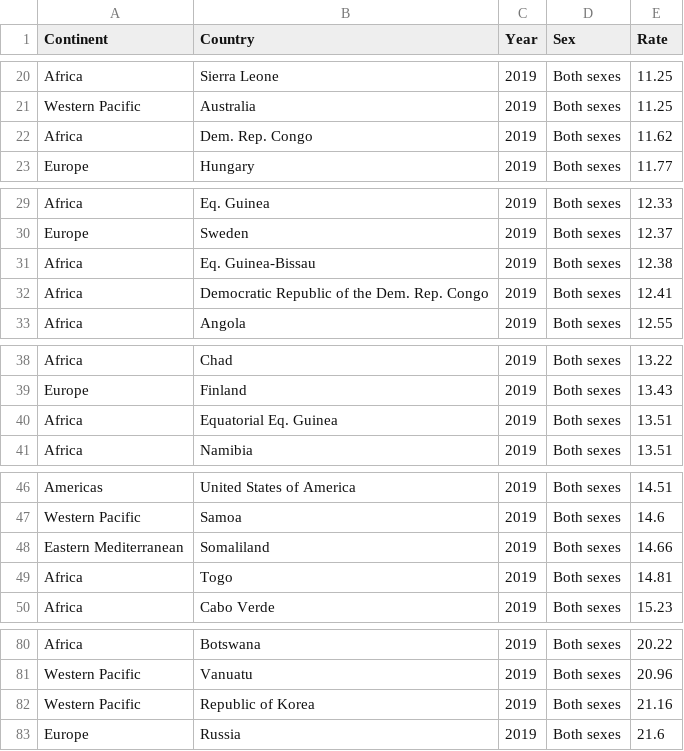
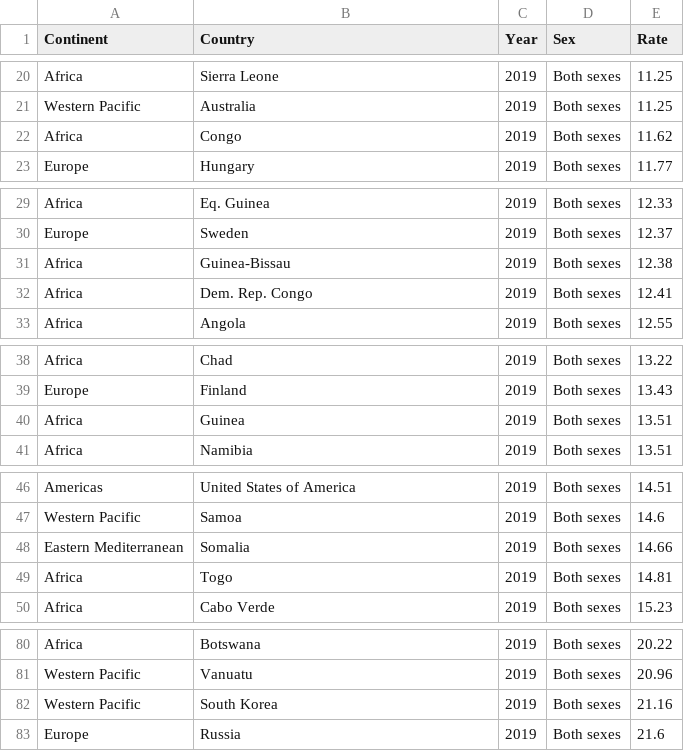
Before and after one commit to pdmntrang/homework9, a CSV file: data/2019.csv, drawn as a sheet; only a part is shown, gaps mark what is left out; the diff covers the shown part only.

Commit message:
Update 2019.csv

```diff
--- a/data/2019.csv
+++ b/data/2019.csv
@@ -21,3 +21,3 @@ Africa,Sierra Leone,2019,Both sexes,11.25
 Western Pacific,Australia,2019,Both sexes,11.25
-Africa,Dem. Rep. Congo,2019,Both sexes,11.62
+Africa,Congo,2019,Both sexes,11.62
 Europe,Hungary,2019,Both sexes,11.77
@@ -30,4 +30,4 @@ Africa,Eq. Guinea,2019,Both sexes,12.33
 Europe,Sweden,2019,Both sexes,12.37
-Africa,Eq. Guinea-Bissau,2019,Both sexes,12.38
-Africa,Democratic Republic of the Dem. Rep. Congo,2019,Both sexes,12.41
+Africa,Guinea-Bissau,2019,Both sexes,12.38
+Africa,Dem. Rep. Congo,2019,Both sexes,12.41
 Africa,Angola,2019,Both sexes,12.55
@@ -39,3 +39,3 @@ Africa,Chad,2019,Both sexes,13.22
 Europe,Finland,2019,Both sexes,13.43
-Africa,Equatorial Eq. Guinea,2019,Both sexes,13.51
+Africa,Guinea,2019,Both sexes,13.51
 Africa,Namibia,2019,Both sexes,13.51
@@ -47,3 +47,3 @@ Americas,United States of America,2019,Both sexes,14.51
 Western Pacific,Samoa,2019,Both sexes,14.6
-Eastern Mediterranean,Somaliland,2019,Both sexes,14.66
+Eastern Mediterranean,Somalia,2019,Both sexes,14.66
 Africa,Togo,2019,Both sexes,14.81
@@ -81,3 +81,3 @@ Africa,Botswana,2019,Both sexes,20.22
 Western Pacific,Vanuatu,2019,Both sexes,20.96
-Western Pacific,Republic of Korea,2019,Both sexes,21.16
+Western Pacific,South Korea,2019,Both sexes,21.16
 Europe,Russia,2019,Both sexes,21.6
```
Also changed, not shown: 2 edited cells elsewhere in this file.
